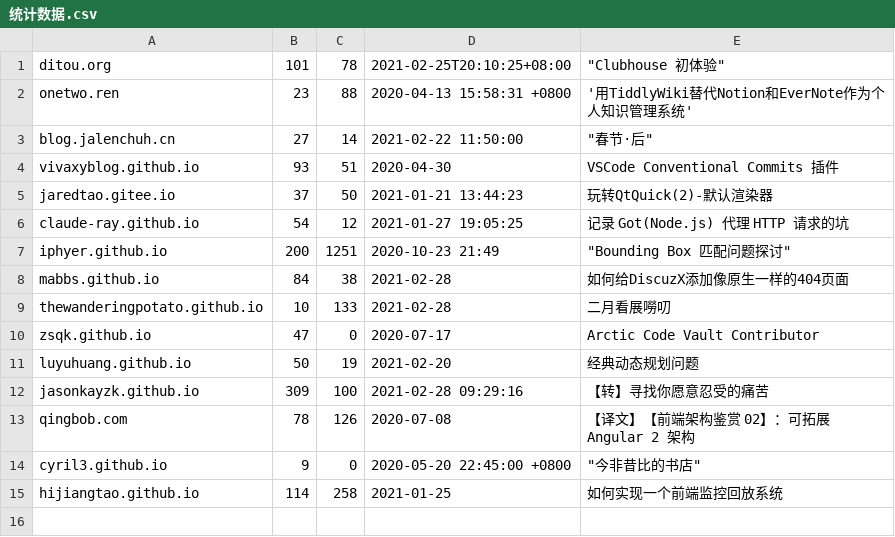
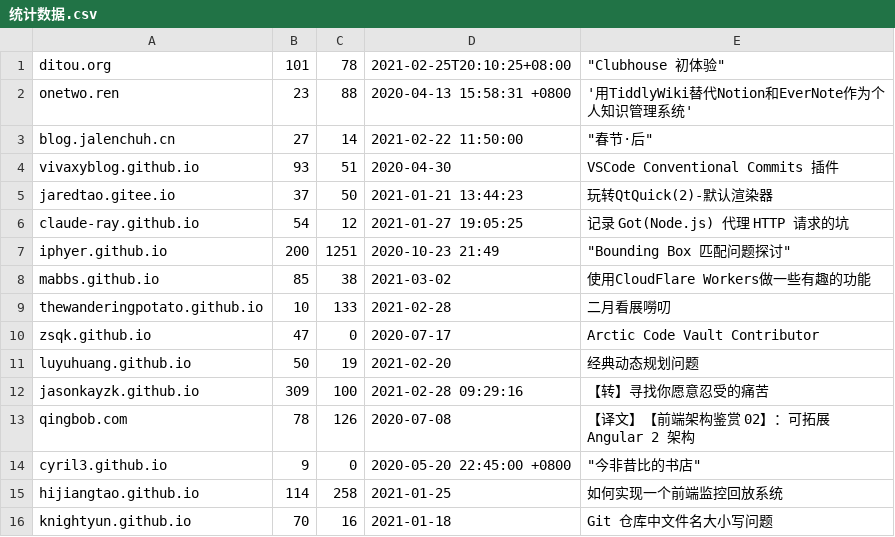
Before and after one commit to nobodxbodon/collection-of-chinese-blogs, a CSV file: 原型/统计数据.csv, drawn as a sheet.

```diff
--- a/原型/统计数据.csv
+++ b/原型/统计数据.csv
@@ -7,3 +7,3 @@ claude-ray.github.io,54,12,2021-01-27 19:05:25,记录 Got(Node.js) 代理 HTTP
 iphyer.github.io,200,1251,2020-10-23 21:49,"""Bounding Box 匹配问题探讨"""
-mabbs.github.io,84,38,2021-02-28,如何给DiscuzX添加像原生一样的404页面
+mabbs.github.io,85,38,2021-03-02,使用CloudFlare Workers做一些有趣的功能
 thewanderingpotato.github.io,10,133,2021-02-28,二月看展嘮叨
@@ -15 +15,2 @@ cyril3.github.io,9,0,2020-05-20 22:45:00 +0800,"""今非昔比的书店"""
 hijiangtao.github.io,114,258,2021-01-25,如何实现一个前端监控回放系统
+knightyun.github.io,70,16,2021-01-18,Git 仓库中文件名大小写问题
```
Also changed, not shown: 原型/仓库列表.csv, 原型/博文目录.csv, 2 other files.
